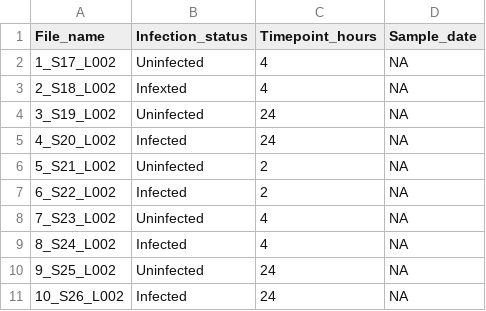
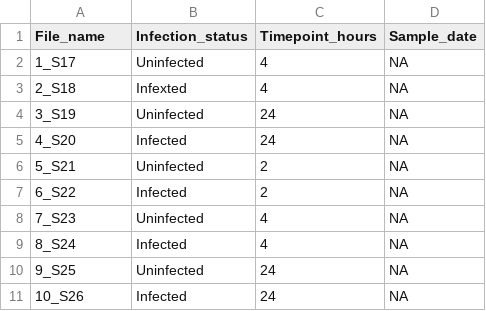
Before and after one commit to ArnarKSSandholt/EimeriaDualRNASeq, a TSV file: data/sample_metadata/in_vitro_pilot_metadata.tsv, drawn as a sheet.

```diff
--- a/data/sample_metadata/in_vitro_pilot_metadata.tsv
+++ b/data/sample_metadata/in_vitro_pilot_metadata.tsv
@@ -1,11 +1,11 @@
 File_name	Infection_status	Timepoint_hours	Sample_date
-1_S17_L002	Uninfected	4	NA
-2_S18_L002	Infexted	4	NA
-3_S19_L002	Uninfected	24	NA
-4_S20_L002	Infected	24	NA
-5_S21_L002	Uninfected	2	NA
-6_S22_L002	Infected	2	NA
-7_S23_L002	Uninfected	4	NA
-8_S24_L002	Infected	4	NA
-9_S25_L002	Uninfected	24	NA
-10_S26_L002	Infected	24	NA
+1_S17	Uninfected	4	NA
+2_S18	Infexted	4	NA
+3_S19	Uninfected	24	NA
+4_S20	Infected	24	NA
+5_S21	Uninfected	2	NA
+6_S22	Infected	2	NA
+7_S23	Uninfected	4	NA
+8_S24	Infected	4	NA
+9_S25	Uninfected	24	NA
+10_S26	Infected	24	NA
```
Also changed, not shown: data/sample_metadata/SH-2259_metadata.tsv, data/sample_metadata/in_vitro_complementary_metadata.tsv.
